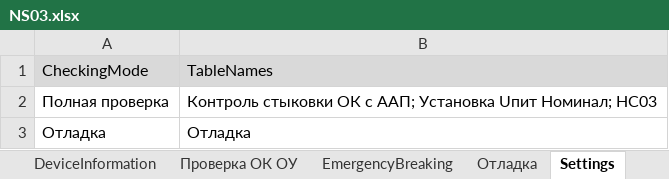
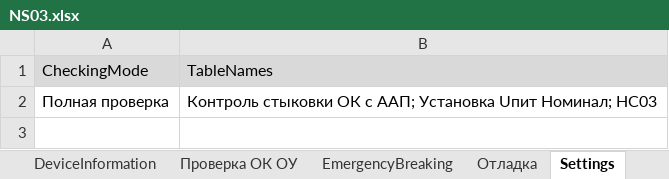
Before and after one commit to storonniy/UCA, an Excel workbook: USA/Tables/NS03.xlsx, sheet Settings, drawn as a sheet; values as stored, in another font and other column widths than the file's, no borders; the diff names each change by its address in the sheet, - before the commit and + after, or states it on an @@ line.

```diff
--- a/USA/Tables/NS03.xlsx (sheet Settings)
+++ b/USA/Tables/NS03.xlsx (sheet Settings)
-row 3: Отладка | Отладка
```
Also changed, not shown: sheet НС03, sheet DeviceInformation, sheet EmergencyBreaking, sheet Отладка, sheet Контроль стыковки ОК с ААП, sheet Установка Uпит Номинал, 3 more sheets, 17 other files.
